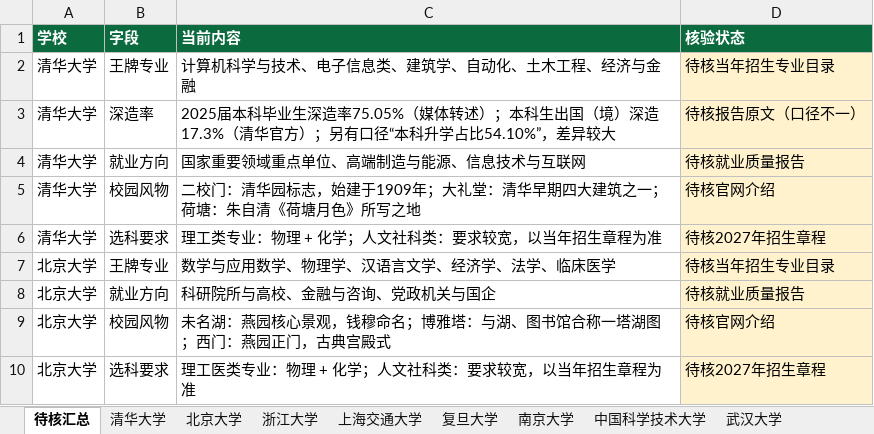
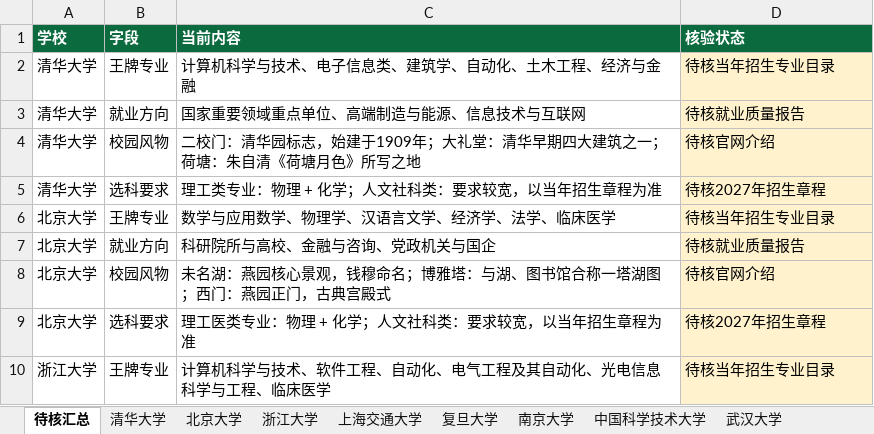
Before and after one commit to zhangzhitao0103-coder/-, an Excel workbook: college-posters/data/字段表_第一批.xlsx, sheet 待核汇总, drawn as a sheet; only a part is shown; the shorter side is filled out with more unchanged rows; values as stored, in another font and other column widths than the file's, no borders; the diff names each change by its address in the sheet, - before the commit and + after, or states it on an @@ line.

```diff
--- a/college-posters/data/字段表_第一批.xlsx (sheet 待核汇总)
+++ b/college-posters/data/字段表_第一批.xlsx (sheet 待核汇总)
-row 3: 清华大学 | 深造率 | 2025届本科毕业生深造率75.05%（媒体转述）；本科生出国（境）深造17.3%（清华官方）；另有口径“本科升学占比54.10%”，差异较大 | 待核报告原文（口径不一）
```
Also changed, not shown: sheet 清华大学, college-posters/data/985_211院校总名单.xlsx, 37 other files.
